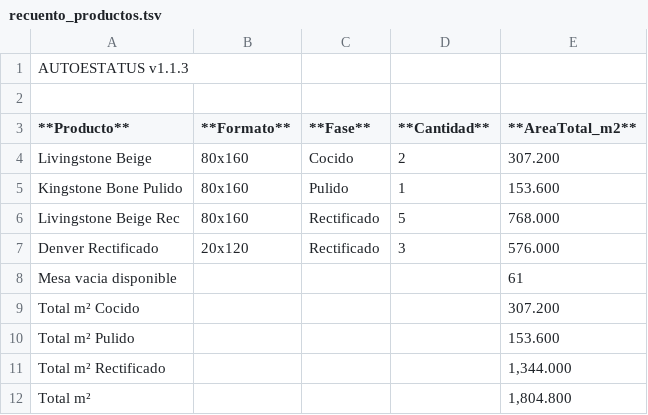
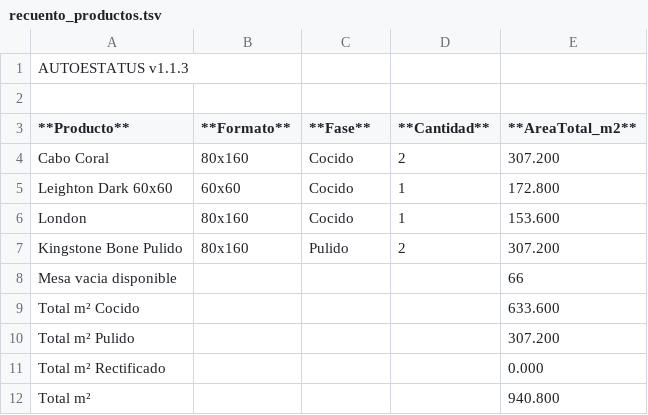
Before and after one commit to Dienicx/AUTOESTATUS, a TSV file: docs/recuento_productos.tsv, drawn as a sheet.

Commit message:
AUTOESTATUS update 2026-08-06 20:47:49

```diff
--- a/docs/recuento_productos.tsv
+++ b/docs/recuento_productos.tsv
@@ -3,10 +3,10 @@
 **Producto**	**Formato**	**Fase**	**Cantidad**	**AreaTotal_m2**
-Livingstone Beige	80x160	Cocido	2	307.200
-Kingstone Bone Pulido	80x160	Pulido	1	153.600
-Livingstone Beige Rec	80x160	Rectificado	5	768.000
-Denver Rectificado	20x120	Rectificado	3	576.000
-Mesa vacia disponible				61
-Total m² Cocido				307.200
-Total m² Pulido				153.600
-Total m² Rectificado				1,344.000
-Total m²				1,804.800
+Cabo Coral	80x160	Cocido	2	307.200
+Leighton Dark 60x60	60x60	Cocido	1	172.800
+London	80x160	Cocido	1	153.600
+Kingstone Bone Pulido	80x160	Pulido	2	307.200
+Mesa vacia disponible				66
+Total m² Cocido				633.600
+Total m² Pulido				307.200
+Total m² Rectificado				0.000
+Total m²				940.800
```
